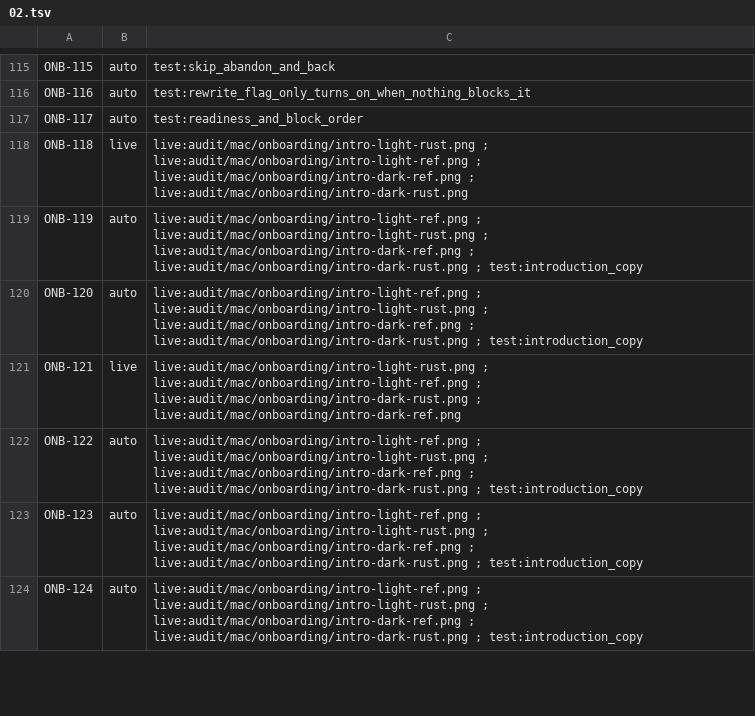
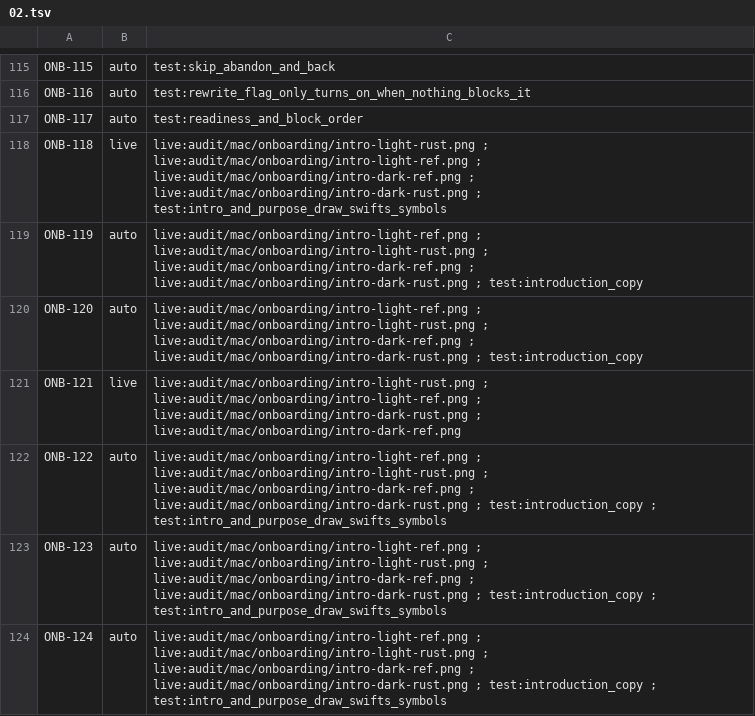
Before and after one commit to brunovskyoliver/local_flow, a TSV file: specs/024-gpui-desktop-views/inventory/status/02.tsv, drawn as a sheet; only a part is shown, gaps mark what is left out; the diff covers the shown part only.

```diff
--- a/specs/024-gpui-desktop-views/inventory/status/02.tsv
+++ b/specs/024-gpui-desktop-views/inventory/status/02.tsv
@@ -117,3 +117,3 @@ ONB-116	auto	test:rewrite_flag_only_turns_on_when_nothing_blocks_it
 ONB-117	auto	test:readiness_and_block_order
-ONB-118	live	live:audit/mac/onboarding/intro-light-rust.png ; live:audit/mac/onboarding/intro-light-ref.png ; live:audit/mac/onboarding/intro-dark-ref.png ; live:audit/mac/onboarding/intro-dark-rust.png
+ONB-118	live	live:audit/mac/onboarding/intro-light-rust.png ; live:audit/mac/onboarding/intro-light-ref.png ; live:audit/mac/onboarding/intro-dark-ref.png ; live:audit/mac/onboarding/intro-dark-rust.png ; test:intro_and_purpose_draw_swifts_symbols
 ONB-119	auto	live:audit/mac/onboarding/intro-light-ref.png ; live:audit/mac/onboarding/intro-light-rust.png ; live:audit/mac/onboarding/intro-dark-ref.png ; live:audit/mac/onboarding/intro-dark-rust.png ; test:introduction_copy
@@ -121,4 +121,4 @@ ONB-120	auto	live:audit/mac/onboarding/intro-light-ref.png ; live:audit/mac/onbo
 ONB-121	live	live:audit/mac/onboarding/intro-light-rust.png ; live:audit/mac/onboarding/intro-light-ref.png ; live:audit/mac/onboarding/intro-dark-rust.png ; live:audit/mac/onboarding/intro-dark-ref.png
-ONB-122	auto	live:audit/mac/onboarding/intro-light-ref.png ; live:audit/mac/onboarding/intro-light-rust.png ; live:audit/mac/onboarding/intro-dark-ref.png ; live:audit/mac/onboarding/intro-dark-rust.png ; test:introduction_copy
-ONB-123	auto	live:audit/mac/onboarding/intro-light-ref.png ; live:audit/mac/onboarding/intro-light-rust.png ; live:audit/mac/onboarding/intro-dark-ref.png ; live:audit/mac/onboarding/intro-dark-rust.png ; test:introduction_copy
-ONB-124	auto	live:audit/mac/onboarding/intro-light-ref.png ; live:audit/mac/onboarding/intro-light-rust.png ; live:audit/mac/onboarding/intro-dark-ref.png ; live:audit/mac/onboarding/intro-dark-rust.png ; test:introduction_copy
+ONB-122	auto	live:audit/mac/onboarding/intro-light-ref.png ; live:audit/mac/onboarding/intro-light-rust.png ; live:audit/mac/onboarding/intro-dark-ref.png ; live:audit/mac/onboarding/intro-dark-rust.png ; test:introduction_copy ; test:intro_and_purpose_draw_swifts_symbols
+ONB-123	auto	live:audit/mac/onboarding/intro-light-ref.png ; live:audit/mac/onboarding/intro-light-rust.png ; live:audit/mac/onboarding/intro-dark-ref.png ; live:audit/mac/onboarding/intro-dark-rust.png ; test:introduction_copy ; test:intro_and_purpose_draw_swifts_symbols
+ONB-124	auto	live:audit/mac/onboarding/intro-light-ref.png ; live:audit/mac/onboarding/intro-light-rust.png ; live:audit/mac/onboarding/intro-dark-ref.png ; live:audit/mac/onboarding/intro-dark-rust.png ; test:introduction_copy ; test:intro_and_purpose_draw_swifts_symbols
```
Also changed, not shown: 84 edited cells elsewhere in this file, 4 other files.
